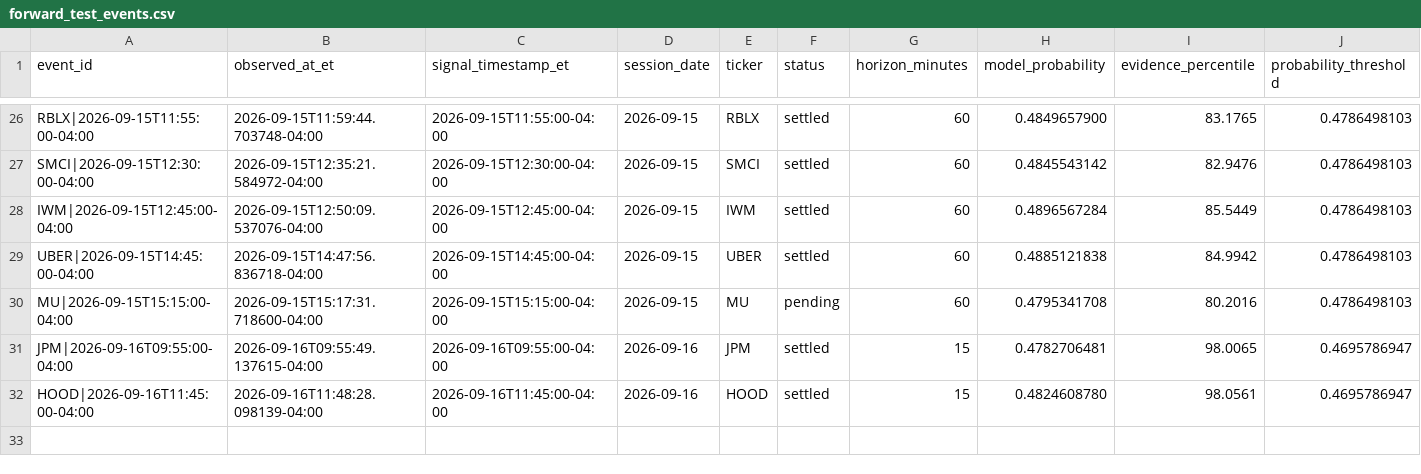
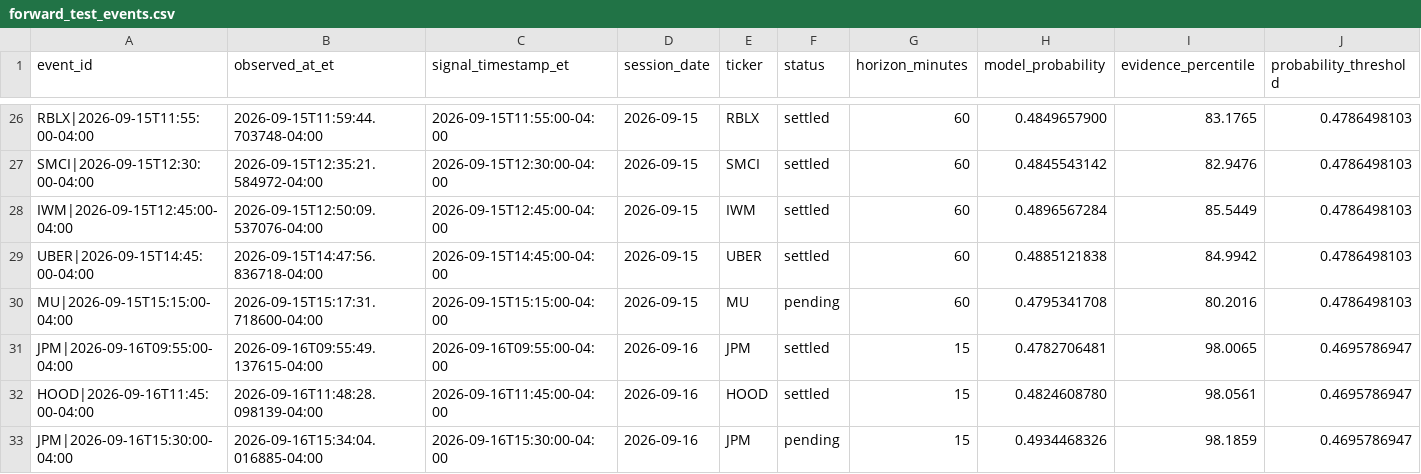
Before and after one commit to lamyapowell21-web/clarity-market-mobile, a CSV file: forward_test_events.csv, drawn as a sheet; only a part is shown, gaps mark what is left out; rows hold the shown columns only; the diff names each change by its address in the sheet, - before the commit and + after, or states it on an @@ line.

```diff
--- a/forward_test_events.csv
+++ b/forward_test_events.csv
+row 33: JPM|2026-09-16T15:30:00-04:00 | 2026-09-16T15:34:04.016885-04:00 | 2026-09-16T15:30:00-04:00 | 2026-09-16 | JPM | pending | 15 | 0.4934468326 | 98.1859 | 0.4695786947
```
Also changed, not shown: 1 other file.
